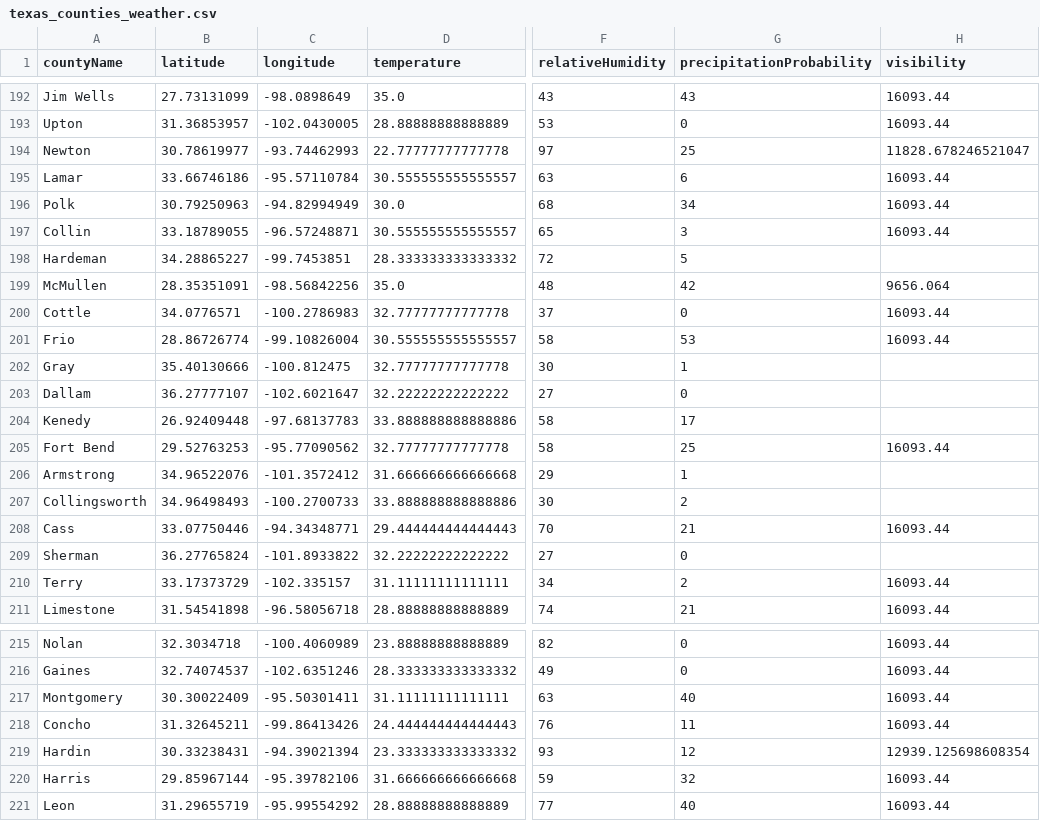
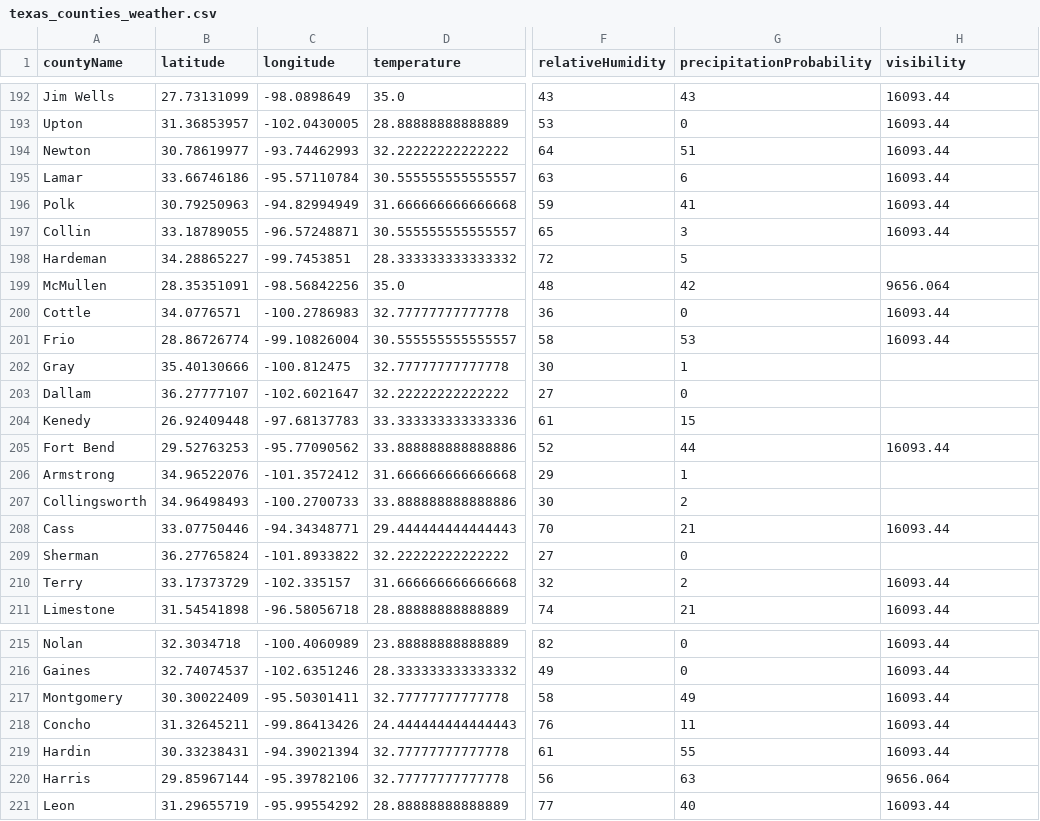
Before and after one commit to juweek/texas-county-choropleth-view, a CSV file: texas_counties_weather.csv, drawn as a sheet; only a part is shown, gaps mark what is left out; the diff covers the shown part only; the diff names each change by its address in the sheet, - before the commit and + after, or states it on an @@ line.

```diff
--- a/texas_counties_weather.csv
+++ b/texas_counties_weather.csv
-D194 (temperature): 22.77777777777778
+D194 (temperature): 32.22222222222222
-F194 (relativeHumidity): 97
+F194 (relativeHumidity): 64
-G194 (precipitationProbability): 25
+G194 (precipitationProbability): 51
-H194 (visibility): 11828.678246521047
+H194 (visibility): 16093.44
-D196 (temperature): 30.0
+D196 (temperature): 31.666666666666668
-F196 (relativeHumidity): 68
+F196 (relativeHumidity): 59
-G196 (precipitationProbability): 34
+G196 (precipitationProbability): 41
-F200 (relativeHumidity): 37
+F200 (relativeHumidity): 36
-D204 (temperature): 33.888888888888886
+D204 (temperature): 33.333333333333336
-F204 (relativeHumidity): 58
+F204 (relativeHumidity): 61
-G204 (precipitationProbability): 17
+G204 (precipitationProbability): 15
-D205 (temperature): 32.77777777777778
+D205 (temperature): 33.888888888888886
-F205 (relativeHumidity): 58
+F205 (relativeHumidity): 52
-G205 (precipitationProbability): 25
+G205 (precipitationProbability): 44
-D210 (temperature): 31.11111111111111
+D210 (temperature): 31.666666666666668
-F210 (relativeHumidity): 34
+F210 (relativeHumidity): 32
-D217 (temperature): 31.11111111111111
+D217 (temperature): 32.77777777777778
-F217 (relativeHumidity): 63
+F217 (relativeHumidity): 58
-G217 (precipitationProbability): 40
+G217 (precipitationProbability): 49
-D219 (temperature): 23.333333333333332
+D219 (temperature): 32.77777777777778
-F219 (relativeHumidity): 93
+F219 (relativeHumidity): 61
-G219 (precipitationProbability): 12
+G219 (precipitationProbability): 55
-H219 (visibility): 12939.125698608354
+H219 (visibility): 16093.44
-D220 (temperature): 31.666666666666668
+D220 (temperature): 32.77777777777778
-F220 (relativeHumidity): 59
+F220 (relativeHumidity): 56
-G220 (precipitationProbability): 32
+G220 (precipitationProbability): 63
-H220 (visibility): 16093.44
+H220 (visibility): 9656.064
```
Also changed, not shown: 124 edited cells elsewhere in this file, 2 other files.
